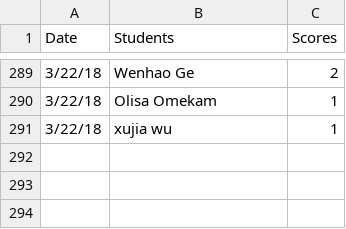
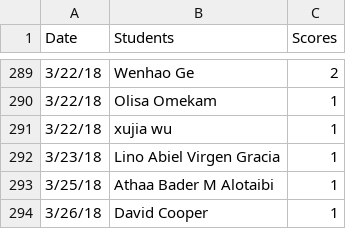
Before and after one commit to iDataVisualizationLab/5331Virtual-Reality, a CSV file: grade/data/participation.csv, drawn as a sheet; only a part is shown, gaps mark what is left out; the diff names each change by its address in the sheet, - before the commit and + after, or states it on an @@ line.

Commit message:
update participations

```diff
--- a/grade/data/participation.csv
+++ b/grade/data/participation.csv
+row 292: 3/23/18 | Lino Abiel Virgen Gracia | 1
+row 293: 3/25/18 | Athaa Bader M Alotaibi | 1
+row 294: 3/26/18 | David Cooper | 1
```
